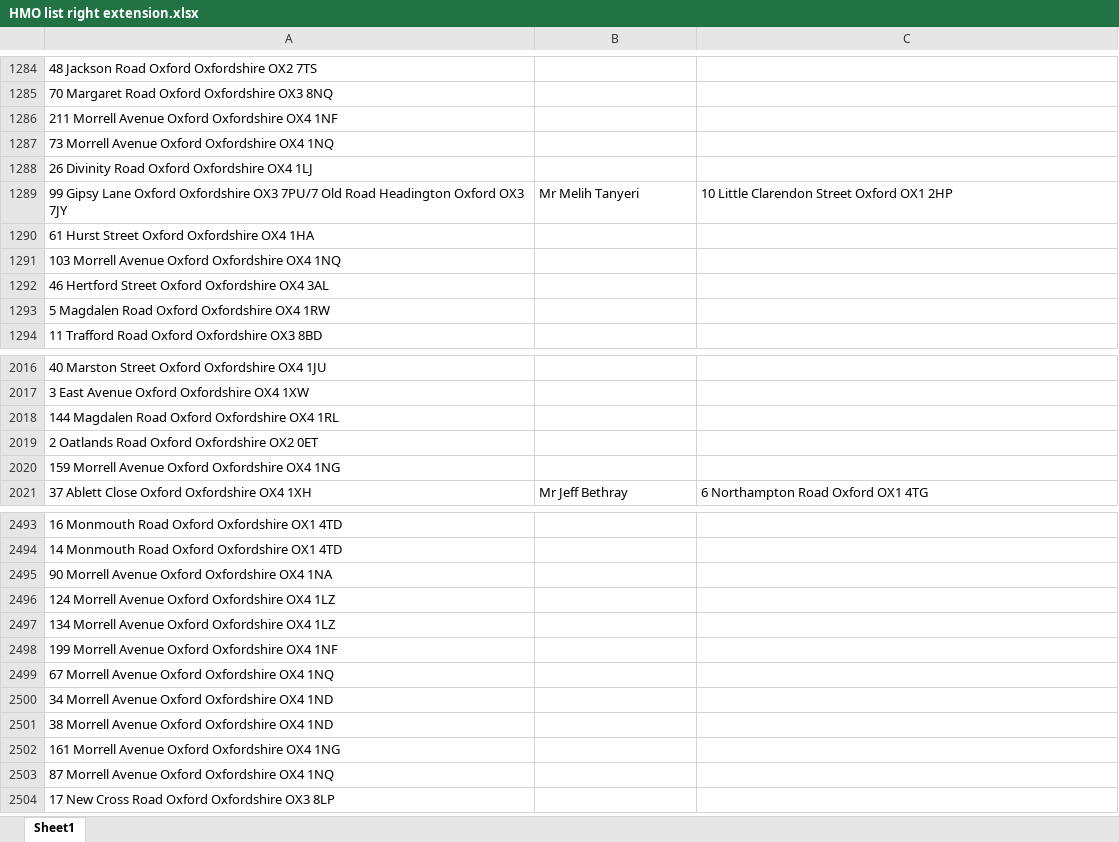
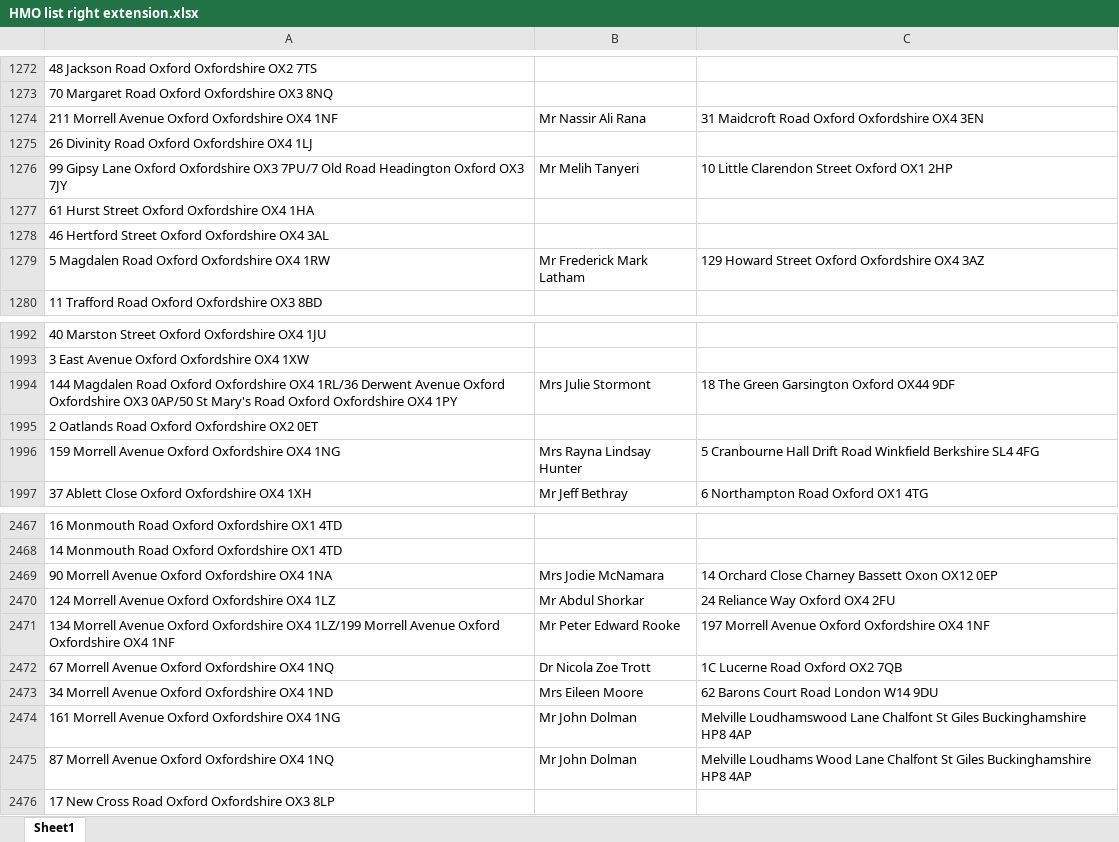
Before and after one commit to uach2016/complete-list, an Excel workbook: HMO list right extension.xlsx, sheet Sheet1, drawn as a sheet; only a part is shown, gaps mark what is left out; values as stored, in another font and other column widths than the file's, no cell formats; conditional formats and table styles not drawn; removed rows and columns are numbered as before the commit, all else as after; the diff covers the shown part only; the diff names each change by its address in the sheet, - before the commit and + after, or states it on an @@ line.

Commit message:
10day

```diff
--- a/HMO list right extension.xlsx (sheet Sheet1)
+++ b/HMO list right extension.xlsx (sheet Sheet1)
-B1274: (empty)
+B1274: Mr Nassir Ali Rana
-C1274: (empty)
+C1274: 31 Maidcroft Road Oxford Oxfordshire OX4 3EN
-row 1287: 73 Morrell Avenue Oxford Oxfordshire OX4 1NQ
-row 1291: 103 Morrell Avenue Oxford Oxfordshire OX4 1NQ
-B1279: (empty)
+B1279: Mr Frederick Mark Latham
-C1279: (empty)
+C1279: 129 Howard Street Oxford Oxfordshire OX4 3AZ
-row 2018: 144 Magdalen Road Oxford Oxfordshire OX4 1RL
+row 1994: 144 Magdalen Road Oxford Oxfordshire OX4 1RL/36 Derwent Avenue Oxford Oxfordshire OX3 0AP/50 St Mary's Road Oxford Oxfordshire OX4 1PY | Mrs Julie Stormont | 18 The Green Garsington Oxford OX44 9DF
-B1996: (empty)
+B1996: Mrs Rayna Lindsay Hunter
-C1996: (empty)
+C1996: 5 Cranbourne Hall Drift Road Winkfield Berkshire SL4 4FG
-B2469: (empty)
+B2469: Mrs Jodie McNamara
-C2469: (empty)
+C2469: 14 Orchard Close Charney Bassett Oxon OX12 0EP
-B2470: (empty)
+B2470: Mr Abdul Shorkar
-C2470: (empty)
+C2470: 24 Reliance Way Oxford OX4 2FU
-row 2497: 134 Morrell Avenue Oxford Oxfordshire OX4 1LZ
-row 2498: 199 Morrell Avenue Oxford Oxfordshire OX4 1NF
+row 2471: 134 Morrell Avenue Oxford Oxfordshire OX4 1LZ/199 Morrell Avenue Oxford Oxfordshire OX4 1NF | Mr Peter Edward Rooke | 197 Morrell Avenue Oxford Oxfordshire OX4 1NF
-B2472: (empty)
+B2472: Dr Nicola Zoe Trott
-C2472: (empty)
+C2472: 1C Lucerne Road Oxford OX2 7QB
-B2473: (empty)
+B2473: Mrs Eileen Moore
-C2473: (empty)
+C2473: 62 Barons Court Road London W14 9DU
-row 2501: 38 Morrell Avenue Oxford Oxfordshire OX4 1ND
-B2474:B2475: (empty)
+B2474:B2475: Mr John Dolman
-C2474: (empty)
+C2474: Melville Loudhamswood Lane Chalfont St Giles Buckinghamshire HP8 4AP
-C2475: (empty)
+C2475: Melville Loudhams Wood Lane Chalfont St Giles Buckinghamshire HP8 4AP
```
Also changed, not shown: 1 added row, 25 removed rows and 85 edited cells elsewhere in this sheet, cell formats.
